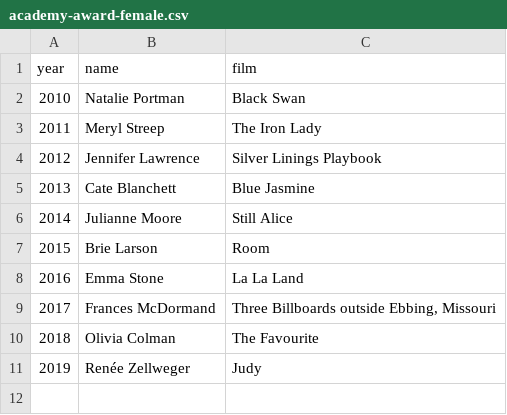
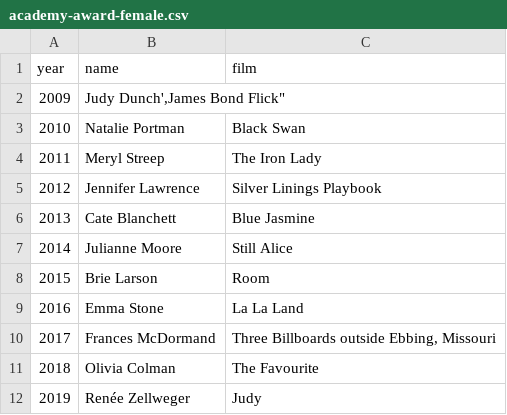
Before and after one commit to materialse/Films, a CSV file: academy-award-female.csv, drawn as a sheet; the diff names each change by its address in the sheet, - before the commit and + after, or states it on an @@ line.

Commit message:
Add 2009

```diff
--- a/academy-award-female.csv
+++ b/academy-award-female.csv
+row 2: 2009 | Judy Dunch',James Bond Flick"
```
